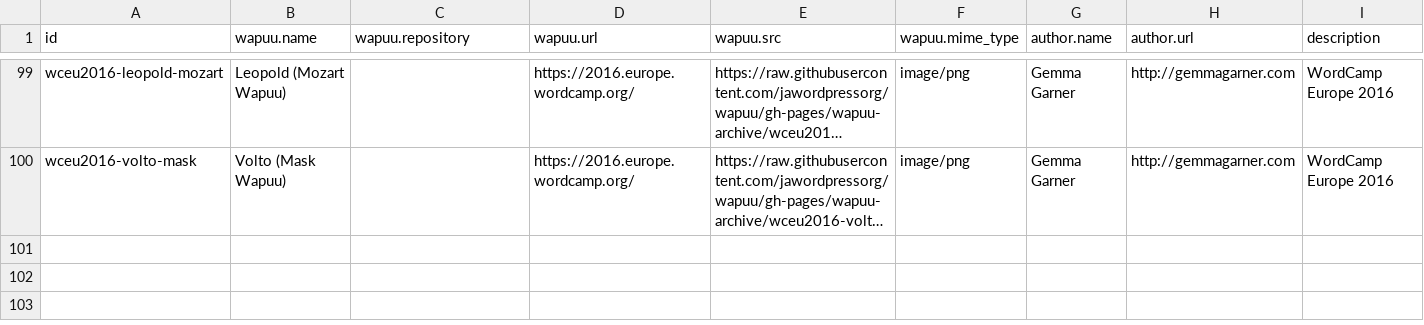
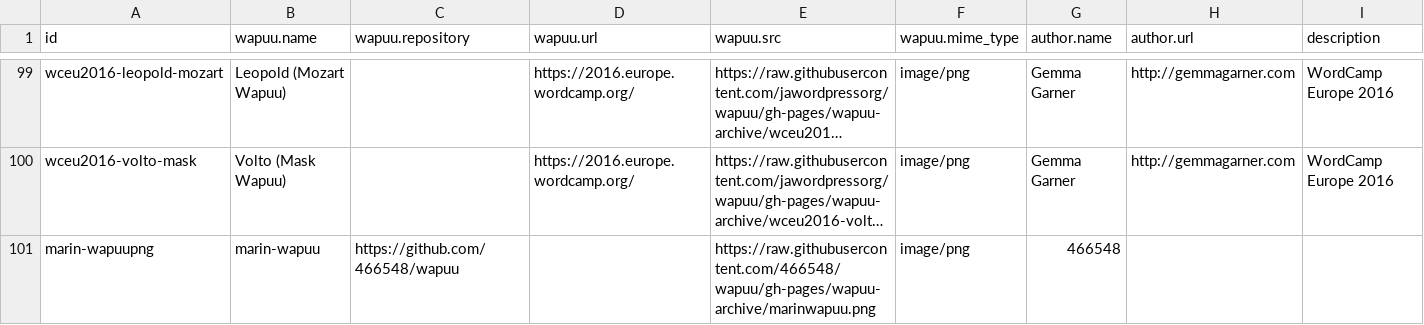
Before and after one commit to jawordpressorg/wapuu-api, a CSV file: wapuu.csv, drawn as a sheet; only a part is shown, gaps mark what is left out; long unchanged cells end in …; the diff names each change by its address in the sheet, - before the commit and + after, or states it on an @@ line.

Commit message:
marin-wapuu追加

```diff
--- a/wapuu.csv
+++ b/wapuu.csv
+row 101: marin-wapuupng | marin-wapuu | https://github.com/466548/wapuu |  | https://raw.githubusercontent.com/466548/wapuu/gh-pages/wapuu-archive/marinwapuu.png | image/png | 466548
```
